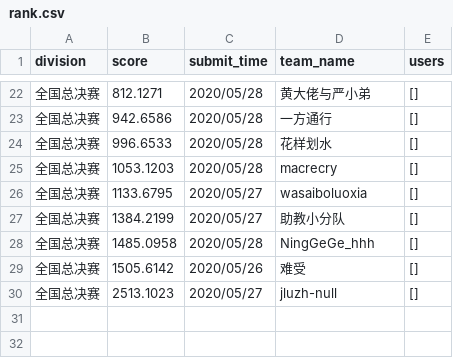
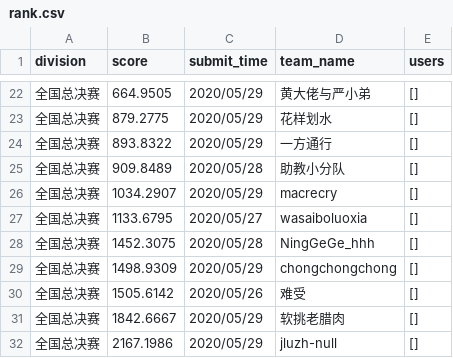
Before and after one commit to chierqj/CodeCraft2020, a CSV file: rankList/rank.csv, drawn as a sheet; only a part is shown, gaps mark what is left out; the diff covers the shown part only.

```diff
--- a/rankList/rank.csv
+++ b/rankList/rank.csv
@@ -22,9 +22,11 @@
-全国总决赛,812.1271,2020/05/28,黄大佬与严小弟,[]
-全国总决赛,942.6586,2020/05/28,一方通行,[]
-全国总决赛,996.6533,2020/05/28,花样划水,[]
-全国总决赛,1053.1203,2020/05/28,macrecry,[]
+全国总决赛,664.9505,2020/05/29,黄大佬与严小弟,[]
+全国总决赛,879.2775,2020/05/29,花样划水,[]
+全国总决赛,893.8322,2020/05/29,一方通行,[]
+全国总决赛,909.8489,2020/05/28,助教小分队,[]
+全国总决赛,1034.2907,2020/05/29,macrecry,[]
 全国总决赛,1133.6795,2020/05/27,wasaiboluoxia,[]
-全国总决赛,1384.2199,2020/05/27,助教小分队,[]
-全国总决赛,1485.0958,2020/05/28,NingGeGe_hhh,[]
+全国总决赛,1452.3075,2020/05/28,NingGeGe_hhh,[]
+全国总决赛,1498.9309,2020/05/29,chongchongchong,[]
 全国总决赛,1505.6142,2020/05/26,难受,[]
-全国总决赛,2513.1023,2020/05/27,jluzh-null,[]
+全国总决赛,1842.6667,2020/05/29,软挑老腊肉,[]
+全国总决赛,2167.1986,2020/05/29,jluzh-null,[]
```
Also changed, not shown: 10 added rows, 10 removed rows and 17 edited cells elsewhere in this file, 3 other files.
